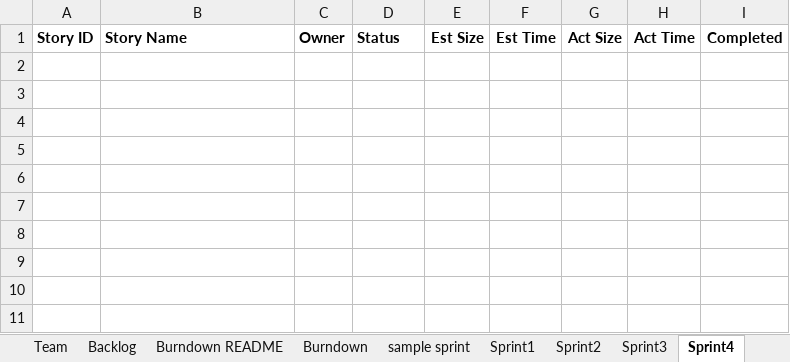
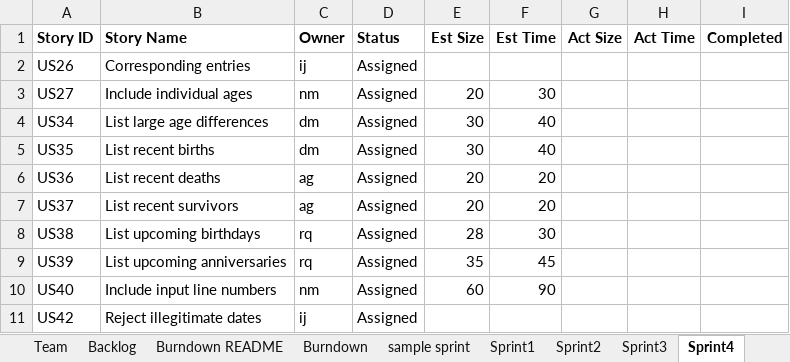
Before and after one commit to miahnaseem/SSW555_DRAIN, an Excel workbook: TeamDRAINReport.xlsx, sheet Sprint4, drawn as a sheet; values as stored, in another font and other column widths than the file's, no borders; the diff names each change by its address in the sheet, - before the commit and + after, or states it on an @@ line.

Commit message:
updated sprint 4

```diff
--- a/TeamDRAINReport.xlsx (sheet Sprint4)
+++ b/TeamDRAINReport.xlsx (sheet Sprint4)
+row 2: US26 | Corresponding entries | ij | Assigned
+row 3: US27 | Include individual ages | nm | Assigned | 20 | 30
+row 4: US34 | List large age differences | dm | Assigned | 30 | 40
+row 5: US35 | List recent births | dm | Assigned | 30 | 40
+row 6: US36 | List recent deaths | ag | Assigned | 20 | 20
+row 7: US37 | List recent survivors | ag | Assigned | 20 | 20
+row 8: US38 | List upcoming birthdays | rq | Assigned | 28 | 30
+row 9: US39 | List upcoming anniversaries | rq | Assigned | 35 | 45
+row 10: US40 | Include input line numbers | nm | Assigned | 60 | 90
+row 11: US42 | Reject illegitimate dates | ij | Assigned
```
Also changed, not shown: sheet Backlog, sheet Burndown, charts or pictures.
